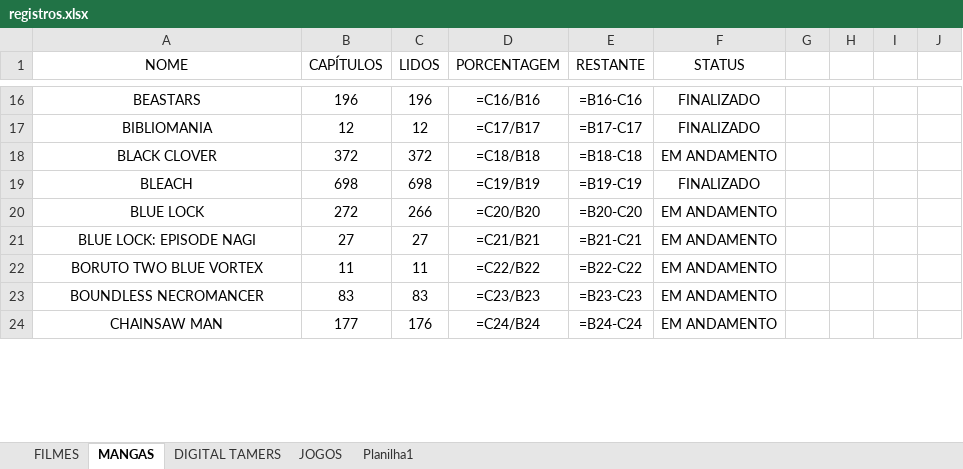
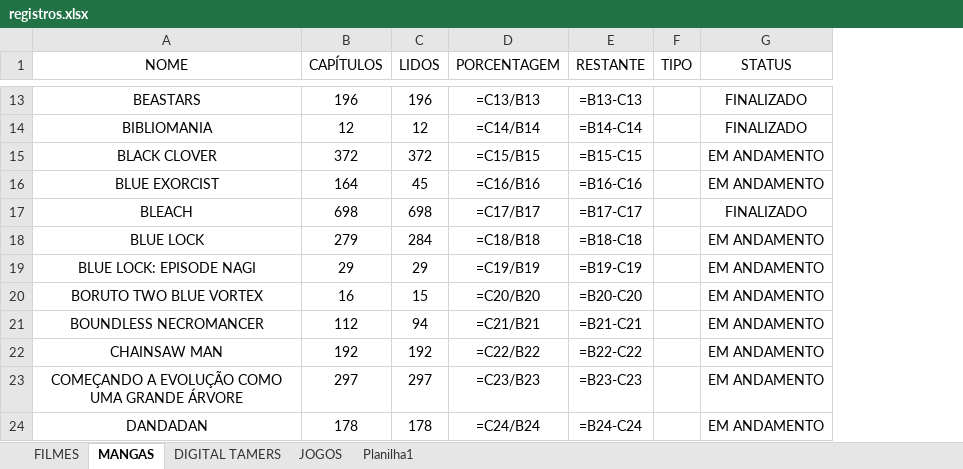
Before and after one commit to Lvdstr/projetos_python, an Excel workbook: Leitor e editor Excel/registros.xlsx, sheet MANGAS, drawn as a sheet; only a part is shown, gaps mark what is left out; values as stored, in another font and other column widths than the file's, no borders; formulas without a stored value are shown as written; conditional formats not drawn; removed rows and columns are numbered as before the commit, all else as after; the diff covers the shown part only; the diff names each change by its address in the sheet, - before the commit and + after, or states it on an @@ line.

```diff
--- a/Leitor e editor Excel/registros.xlsx (sheet MANGAS)
+++ b/Leitor e editor Excel/registros.xlsx (sheet MANGAS)
+column F (TIPO), empty
-column G, empty
-column H, empty
-column I, empty
-column J, empty
-D13 (PORCENTAGEM): =C16/B16
+D13 (PORCENTAGEM): =C13/B13
-E13 (RESTANTE): =B16-C16
+E13 (RESTANTE): =B13-C13
-D14 (PORCENTAGEM): =C17/B17
+D14 (PORCENTAGEM): =C14/B14
-E14 (RESTANTE): =B17-C17
+E14 (RESTANTE): =B14-C14
-D15 (PORCENTAGEM): =C18/B18
+D15 (PORCENTAGEM): =C15/B15
-E15 (RESTANTE): =B18-C18
+E15 (RESTANTE): =B15-C15
+row 16: BLUE EXORCIST | 164 | 45 | =C16/B16 | =B16-C16 |  | EM ANDAMENTO
-D17 (PORCENTAGEM): =C19/B19
+D17 (PORCENTAGEM): =C17/B17
-E17 (RESTANTE): =B19-C19
+E17 (RESTANTE): =B17-C17
-B18 (CAPÍTULOS): 272
+B18 (CAPÍTULOS): 279
-C18 (LIDOS): 266
+C18 (LIDOS): 284
-D18 (PORCENTAGEM): =C20/B20
+D18 (PORCENTAGEM): =C18/B18
-E18 (RESTANTE): =B20-C20
+E18 (RESTANTE): =B18-C18
-B19 (CAPÍTULOS): 27
+B19 (CAPÍTULOS): 29
-C19 (LIDOS): 27
+C19 (LIDOS): 29
-D19 (PORCENTAGEM): =C21/B21
+D19 (PORCENTAGEM): =C19/B19
-E19 (RESTANTE): =B21-C21
+E19 (RESTANTE): =B19-C19
-B20 (CAPÍTULOS): 11
+B20 (CAPÍTULOS): 16
-C20 (LIDOS): 11
+C20 (LIDOS): 15
-D20 (PORCENTAGEM): =C22/B22
+D20 (PORCENTAGEM): =C20/B20
-E20 (RESTANTE): =B22-C22
+E20 (RESTANTE): =B20-C20
-B21 (CAPÍTULOS): 83
+B21 (CAPÍTULOS): 112
-C21 (LIDOS): 83
+C21 (LIDOS): 94
-D21 (PORCENTAGEM): =C23/B23
+D21 (PORCENTAGEM): =C21/B21
-E21 (RESTANTE): =B23-C23
+E21 (RESTANTE): =B21-C21
-B22 (CAPÍTULOS): 177
+B22 (CAPÍTULOS): 192
-C22 (LIDOS): 176
+C22 (LIDOS): 192
-D22 (PORCENTAGEM): =C24/B24
+D22 (PORCENTAGEM): =C22/B22
-E22 (RESTANTE): =B24-C24
+E22 (RESTANTE): =B22-C22
+row 23: COMEÇANDO A EVOLUÇÃO COMO UMA GRANDE ÁRVORE | 297 | 297 | =C23/B23 | =B23-C23 |  | EM ANDAMENTO
+row 24: DANDADAN | 178 | 178 | =C24/B24 | =B24-C24 |  | EM ANDAMENTO
```
Also changed, not shown: 23 added rows, 20 removed rows and 84 edited cells elsewhere in this sheet, sheet FILMES.
